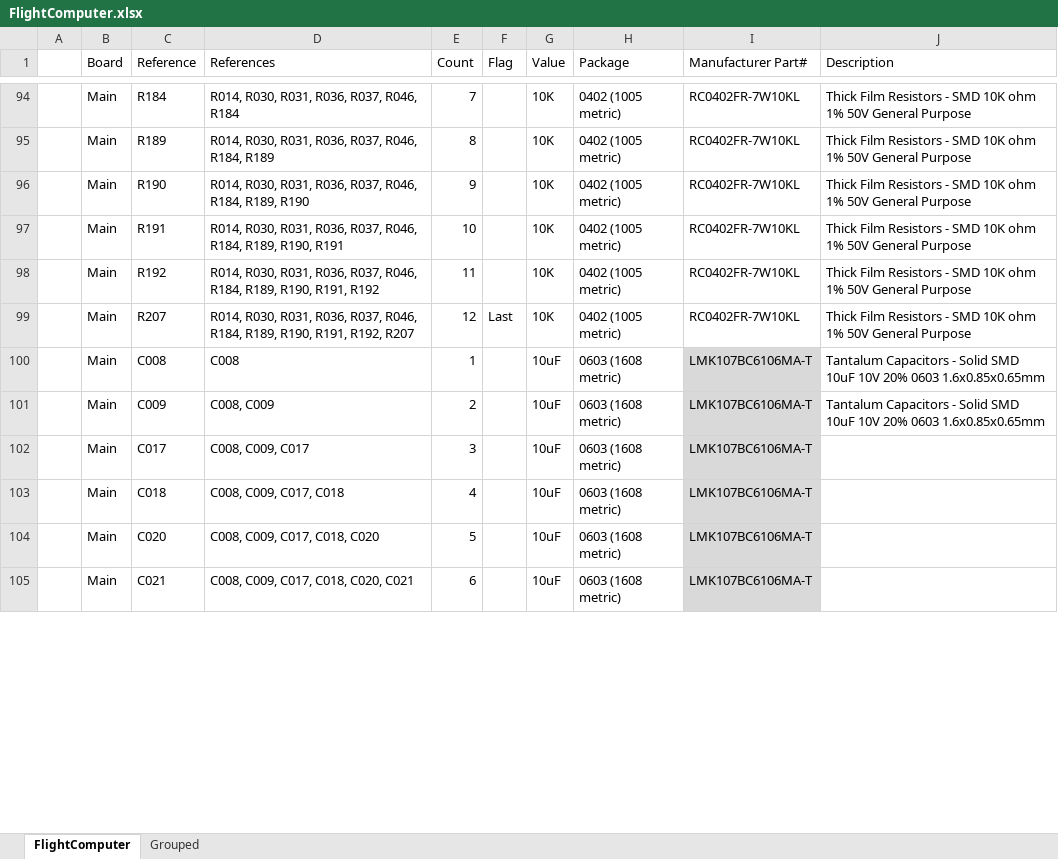
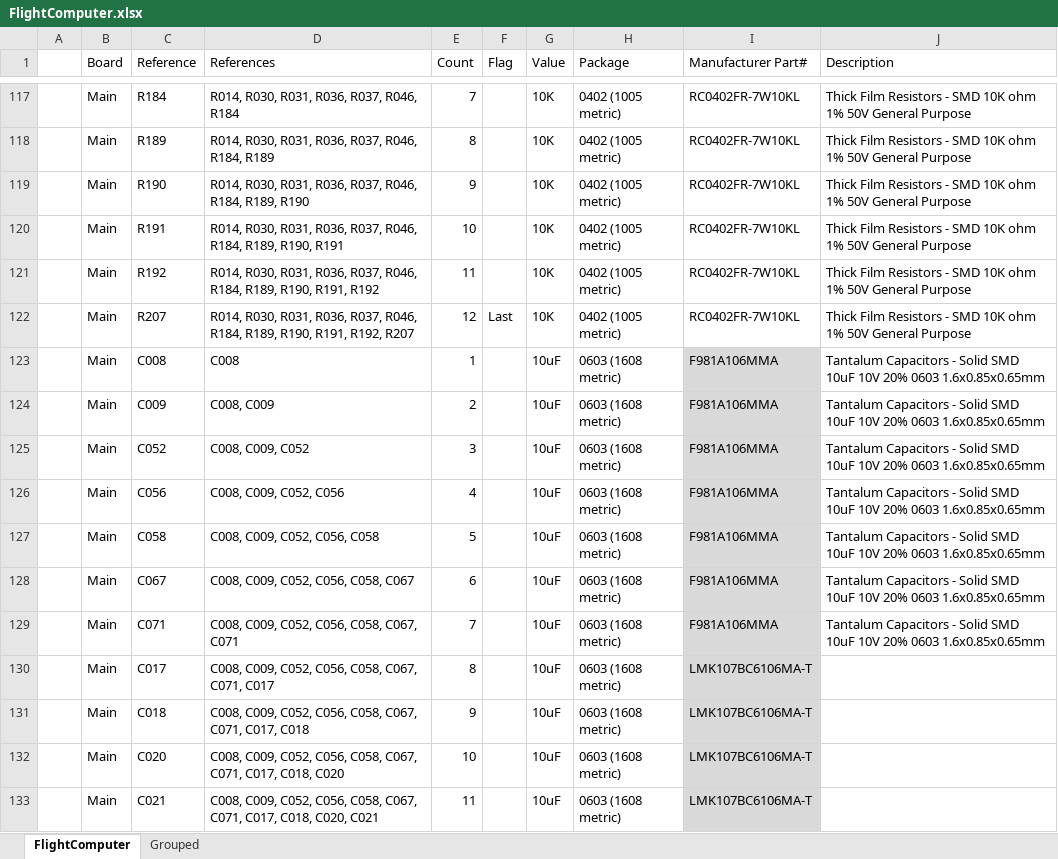
Before and after one commit to akkdong/FlightComputer, an Excel workbook: hw/rev1/FlightComputer/FlightComputer.xlsx, sheet FlightComputer, drawn as a sheet; only a part is shown, gaps mark what is left out; values as stored, in another font and other column widths than the file's, no borders; addresses are those after the commit; the diff covers the shown part only; the diff names each change by its address in the sheet, - before the commit and + after, or states it on an @@ line.

```diff
--- a/hw/rev1/FlightComputer/FlightComputer.xlsx (sheet FlightComputer)
+++ b/hw/rev1/FlightComputer/FlightComputer.xlsx (sheet FlightComputer)
-I123:I124 (Manufacturer Part#): LMK107BC6106MA-T
+I123:I124 (Manufacturer Part#): F981A106MMA
+row 125:  | Main | C052 | C008, C009, C052 | 3 |  | 10uF | 0603 (1608 metric) | F981A106MMA | Tantalum Capacitors - Solid SMD 10uF 10V 20% 0603 1.6x0.85x0.65mm
+row 126:  | Main | C056 | C008, C009, C052, C056 | 4 |  | 10uF | 0603 (1608 metric) | F981A106MMA | Tantalum Capacitors - Solid SMD 10uF 10V 20% 0603 1.6x0.85x0.65mm
+row 127:  | Main | C058 | C008, C009, C052, C056, C058 | 5 |  | 10uF | 0603 (1608 metric) | F981A106MMA | Tantalum Capacitors - Solid SMD 10uF 10V 20% 0603 1.6x0.85x0.65mm
+row 128:  | Main | C067 | C008, C009, C052, C056, C058, C067 | 6 |  | 10uF | 0603 (1608 metric) | F981A106MMA | Tantalum Capacitors - Solid SMD 10uF 10V 20% 0603 1.6x0.85x0.65mm
+row 129:  | Main | C071 | C008, C009, C052, C056, C058, C067, C071 | 7 |  | 10uF | 0603 (1608 metric) | F981A106MMA | Tantalum Capacitors - Solid SMD 10uF 10V 20% 0603 1.6x0.85x0.65mm
-D130 (References): C008, C009, C017
+D130 (References): C008, C009, C052, C056, C058, C067, C071, C017
-E130 (Count): 3
+E130 (Count): 8
-D131 (References): C008, C009, C017, C018
+D131 (References): C008, C009, C052, C056, C058, C067, C071, C017, C018
-E131 (Count): 4
+E131 (Count): 9
-D132 (References): C008, C009, C017, C018, C020
+D132 (References): C008, C009, C052, C056, C058, C067, C071, C017, C018, C020
-E132 (Count): 5
+E132 (Count): 10
-D133 (References): C008, C009, C017, C018,…
+D133 (References): C008, C009, C052, C056, C058, C067, C071, C017, C018,…
-E133 (Count): 6
+E133 (Count): 11
```
Also changed, not shown: 45 added rows, 50 removed rows, 23 moved rows and 15 edited cells elsewhere in this sheet, formulas that keep their value, 3 other files.
